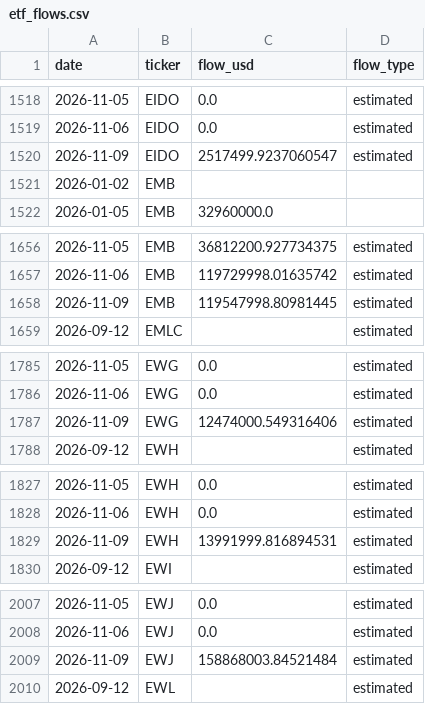
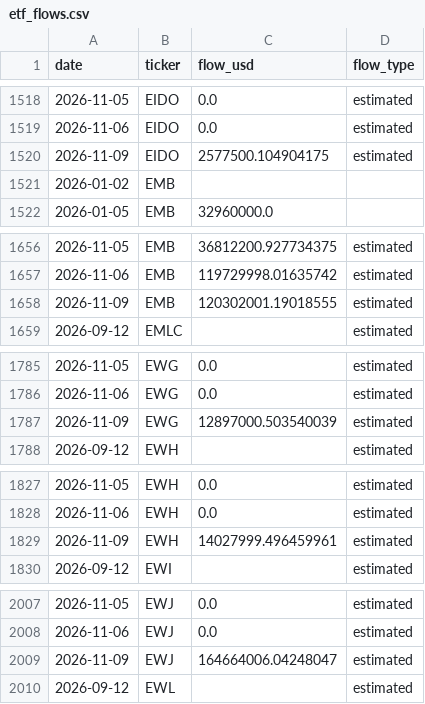
Before and after one commit to leyscry/etf-flows-data, a CSV file: data/etf_flows.csv, drawn as a sheet; only a part is shown, gaps mark what is left out; the diff covers the shown part only.

```diff
--- a/data/etf_flows.csv
+++ b/data/etf_flows.csv
@@ -1519,3 +1519,3 @@ date,ticker,flow_usd,flow_type
 2026-11-06,EIDO,0.0,estimated
-2026-11-09,EIDO,2517499.9237060547,estimated
+2026-11-09,EIDO,2577500.104904175,estimated
 2026-01-02,EMB,,
@@ -1657,3 +1657,3 @@ date,ticker,flow_usd,flow_type
 2026-11-06,EMB,119729998.01635742,estimated
-2026-11-09,EMB,119547998.80981445,estimated
+2026-11-09,EMB,120302001.19018555,estimated
 2026-09-12,EMLC,,estimated
@@ -1786,3 +1786,3 @@ date,ticker,flow_usd,flow_type
 2026-11-06,EWG,0.0,estimated
-2026-11-09,EWG,12474000.549316406,estimated
+2026-11-09,EWG,12897000.503540039,estimated
 2026-09-12,EWH,,estimated
@@ -1828,3 +1828,3 @@ date,ticker,flow_usd,flow_type
 2026-11-06,EWH,0.0,estimated
-2026-11-09,EWH,13991999.816894531,estimated
+2026-11-09,EWH,14027999.496459961,estimated
 2026-09-12,EWI,,estimated
@@ -2008,3 +2008,3 @@ date,ticker,flow_usd,flow_type
 2026-11-06,EWJ,0.0,estimated
-2026-11-09,EWJ,158868003.84521484,estimated
+2026-11-09,EWJ,164664006.04248047,estimated
 2026-09-12,EWL,,estimated
```
Also changed, not shown: 75 edited cells elsewhere in this file, data/etf_aum.csv, data/etf_shares.csv.
